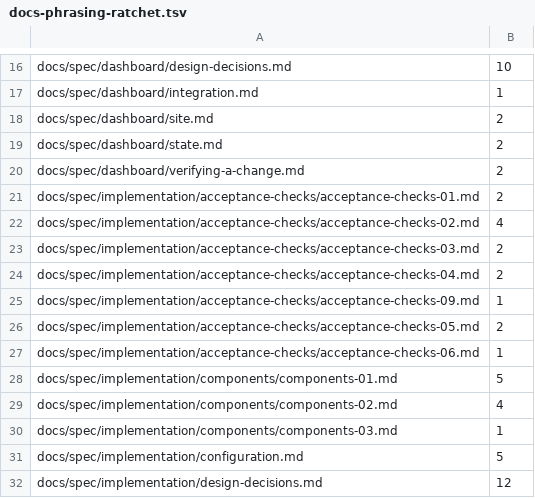
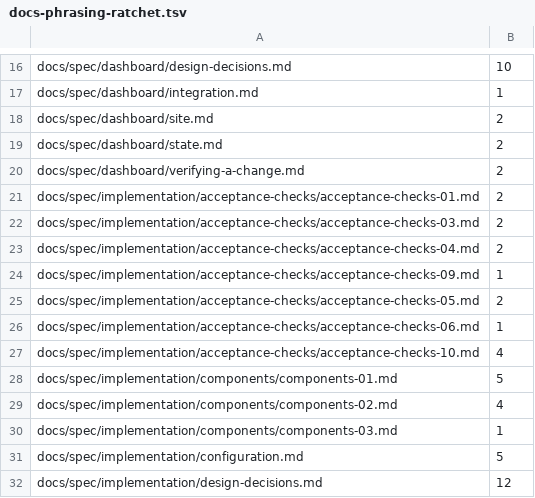
Before and after one commit to Pullwright/agent-ops, a TSV file: scripts/docs-phrasing-ratchet.tsv, drawn as a sheet; only a part is shown, gaps mark what is left out.

Commit message:
docs(spec): split acceptance-checks-02.md under the documentation size budget

```diff
--- a/scripts/docs-phrasing-ratchet.tsv
+++ b/scripts/docs-phrasing-ratchet.tsv
@@ -21,3 +21,2 @@ docs/spec/dashboard/verifying-a-change.md	2
 docs/spec/implementation/acceptance-checks/acceptance-checks-01.md	2
-docs/spec/implementation/acceptance-checks/acceptance-checks-02.md	4
 docs/spec/implementation/acceptance-checks/acceptance-checks-03.md	2
@@ -27,2 +26,3 @@ docs/spec/implementation/acceptance-checks/acceptance-checks-05.md	2
 docs/spec/implementation/acceptance-checks/acceptance-checks-06.md	1
+docs/spec/implementation/acceptance-checks/acceptance-checks-10.md	4
 docs/spec/implementation/components/components-01.md	5
```
Also changed, not shown: 13 other files.
